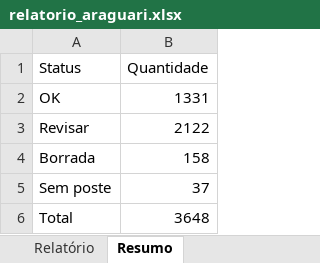
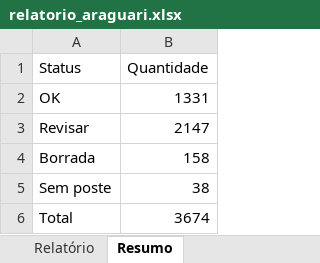
Before and after one commit to ketystudent/Poles-MG---Imagens, an Excel workbook: 2 Documentacao/Araguari/relatorio_araguari.xlsx, sheet Resumo, drawn as a sheet; values as stored, in another font and other column widths than the file's, no borders; the diff names each change by its address in the sheet, - before the commit and + after, or states it on an @@ line.

```diff
--- a/2 Documentacao/Araguari/relatorio_araguari.xlsx (sheet Resumo)
+++ b/2 Documentacao/Araguari/relatorio_araguari.xlsx (sheet Resumo)
-B3 (Quantidade): 2122
+B3 (Quantidade): 2147
-B5 (Quantidade): 37
+B5 (Quantidade): 38
-B6 (Quantidade): 3648
+B6 (Quantidade): 3674
```
Also changed, not shown: sheet Relatório, 23 other files.
